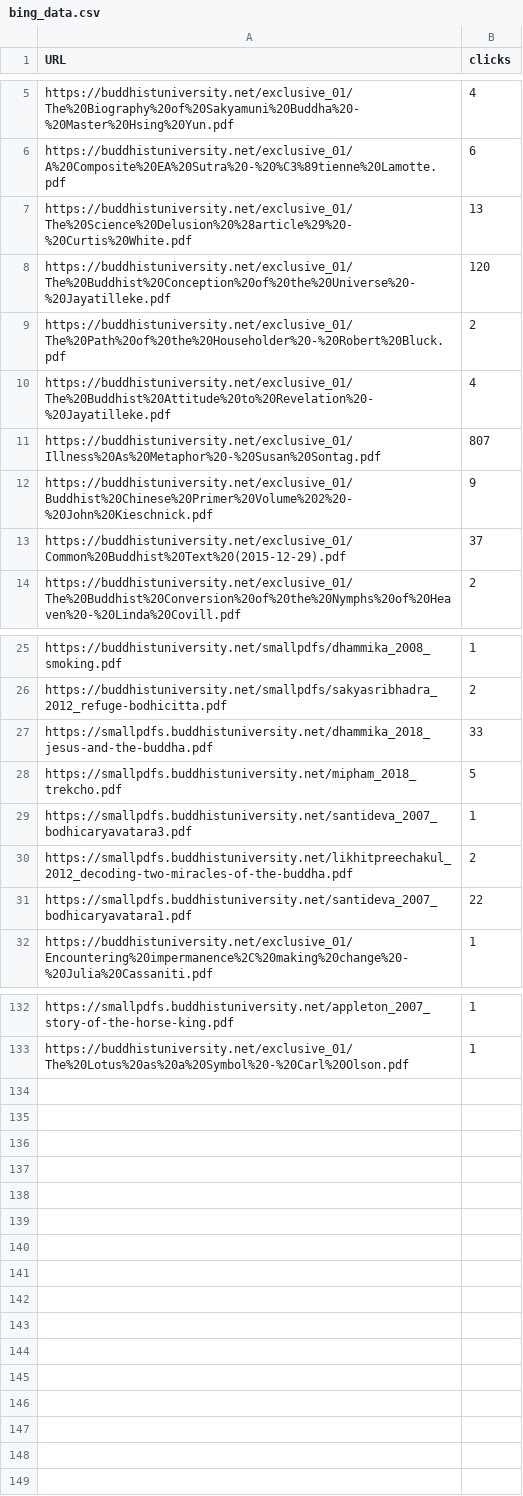
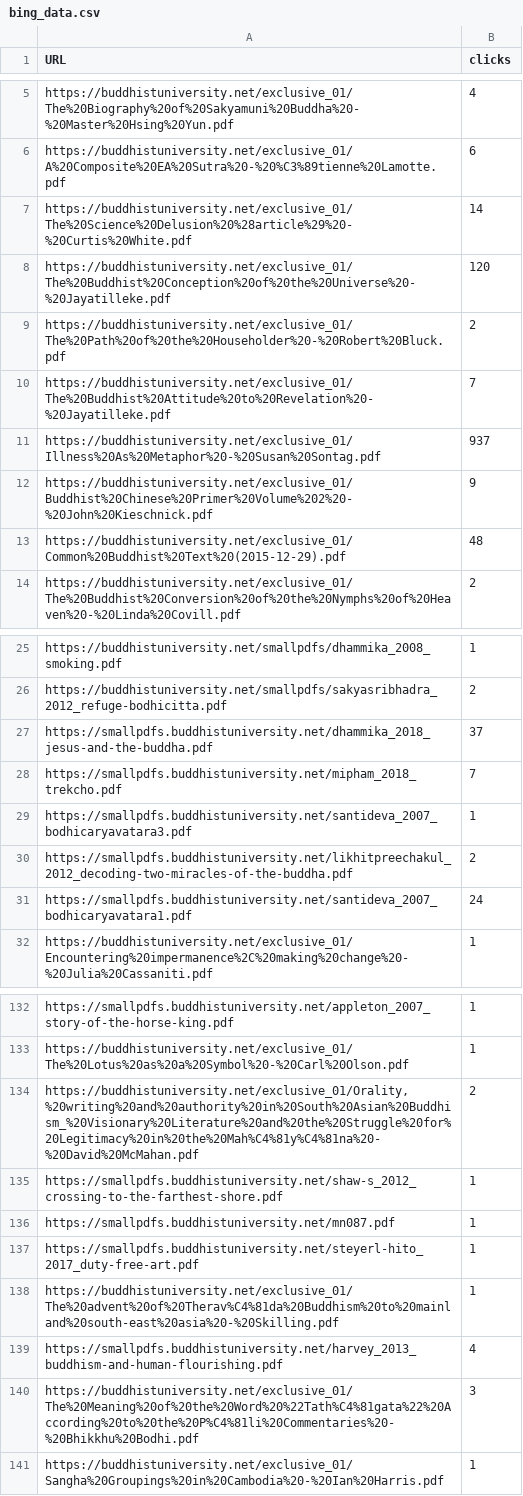
Before and after one commit to buddhist-uni/analytics, a CSV file: data/bing_data.csv, drawn as a sheet; only a part is shown, gaps mark what is left out; the diff covers the shown part only.

```diff
--- a/data/bing_data.csv
+++ b/data/bing_data.csv
@@ -6,9 +6,9 @@ https://buddhistuniversity.net/exclusive_01/The%20Biography%20of%20Sakyamuni%20B
 https://buddhistuniversity.net/exclusive_01/A%20Composite%20EA%20Sutra%20-%20%C3%89tienne%20Lamotte.pdf,6
-https://buddhistuniversity.net/exclusive_01/The%20Science%20Delusion%20%28article%29%20-%20Curtis%20White.pdf,13
+https://buddhistuniversity.net/exclusive_01/The%20Science%20Delusion%20%28article%29%20-%20Curtis%20White.pdf,14
 https://buddhistuniversity.net/exclusive_01/The%20Buddhist%20Conception%20of%20the%20Universe%20-%20Jayatilleke.pdf,120
 https://buddhistuniversity.net/exclusive_01/The%20Path%20of%20the%20Householder%20-%20Robert%20Bluck.pdf,2
-https://buddhistuniversity.net/exclusive_01/The%20Buddhist%20Attitude%20to%20Revelation%20-%20Jayatilleke.pdf,4
-https://buddhistuniversity.net/exclusive_01/Illness%20As%20Metaphor%20-%20Susan%20Sontag.pdf,807
+https://buddhistuniversity.net/exclusive_01/The%20Buddhist%20Attitude%20to%20Revelation%20-%20Jayatilleke.pdf,7
+https://buddhistuniversity.net/exclusive_01/Illness%20As%20Metaphor%20-%20Susan%20Sontag.pdf,937
 https://buddhistuniversity.net/exclusive_01/Buddhist%20Chinese%20Primer%20Volume%202%20-%20John%20Kieschnick.pdf,9
-https://buddhistuniversity.net/exclusive_01/Common%20Buddhist%20Text%20(2015-12-29).pdf,37
+https://buddhistuniversity.net/exclusive_01/Common%20Buddhist%20Text%20(2015-12-29).pdf,48
 https://buddhistuniversity.net/exclusive_01/The%20Buddhist%20Conversion%20of%20the%20Nymphs%20of%20Heaven%20-%20Linda%20Covill.pdf,2
@@ -26,7 +26,7 @@ https://buddhistuniversity.net/smallpdfs/dhammika_2008_smoking.pdf,1
 https://buddhistuniversity.net/smallpdfs/sakyasribhadra_2012_refuge-bodhicitta.pdf,2
-https://smallpdfs.buddhistuniversity.net/dhammika_2018_jesus-and-the-buddha.pdf,33
-https://smallpdfs.buddhistuniversity.net/mipham_2018_trekcho.pdf,5
+https://smallpdfs.buddhistuniversity.net/dhammika_2018_jesus-and-the-buddha.pdf,37
+https://smallpdfs.buddhistuniversity.net/mipham_2018_trekcho.pdf,7
 https://smallpdfs.buddhistuniversity.net/santideva_2007_bodhicaryavatara3.pdf,1
 https://smallpdfs.buddhistuniversity.net/likhitpreechakul_2012_decoding-two-miracles-of-the-buddha.pdf,2
-https://smallpdfs.buddhistuniversity.net/santideva_2007_bodhicaryavatara1.pdf,22
+https://smallpdfs.buddhistuniversity.net/santideva_2007_bodhicaryavatara1.pdf,24
 https://buddhistuniversity.net/exclusive_01/Encountering%20impermanence%2C%20making%20change%20-%20Julia%20Cassaniti.pdf,1
@@ -133 +133,9 @@ https://smallpdfs.buddhistuniversity.net/appleton_2007_story-of-the-horse-king.p
 https://buddhistuniversity.net/exclusive_01/The%20Lotus%20as%20a%20Symbol%20-%20Carl%20Olson.pdf,1
+"https://buddhistuniversity.net/exclusive_01/Orality,%20writing%20and%20authority%20in%20South%20Asian%20Buddhism_%20Visionary%20Literature%20and%20the%20Struggle%20for%20Legitimacy%20in%20the%20Mah%C4%81y%C4%81na%20-%20David%20McMahan.pdf",2
+https://smallpdfs.buddhistuniversity.net/shaw-s_2012_crossing-to-the-farthest-shore.pdf,1
+https://smallpdfs.buddhistuniversity.net/mn087.pdf,1
+https://smallpdfs.buddhistuniversity.net/steyerl-hito_2017_duty-free-art.pdf,1
+https://buddhistuniversity.net/exclusive_01/The%20advent%20of%20Therav%C4%81da%20Buddhism%20to%20mainland%20south-east%20asia%20-%20Skilling.pdf,1
+https://smallpdfs.buddhistuniversity.net/harvey_2013_buddhism-and-human-flourishing.pdf,4
+https://buddhistuniversity.net/exclusive_01/The%20Meaning%20of%20the%20Word%20%22Tath%C4%81gata%22%20According%20to%20the%20P%C4%81li%20Commentaries%20-%20Bhikkhu%20Bodhi.pdf,3
+https://buddhistuniversity.net/exclusive_01/Sangha%20Groupings%20in%20Cambodia%20-%20Ian%20Harris.pdf,1
```
Also changed, not shown: 12 edited cells elsewhere in this file, data/ga4_data.csv, data/sc_data.csv, 1 other file.
